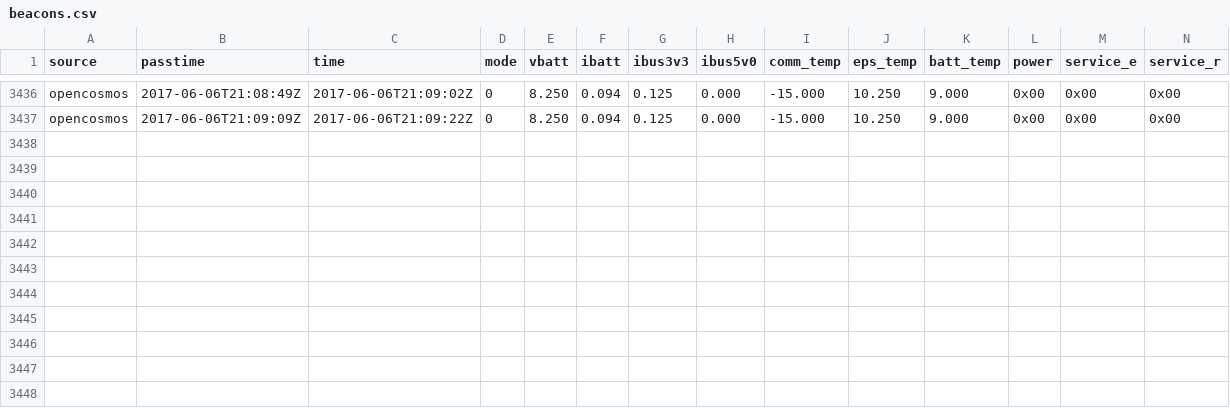
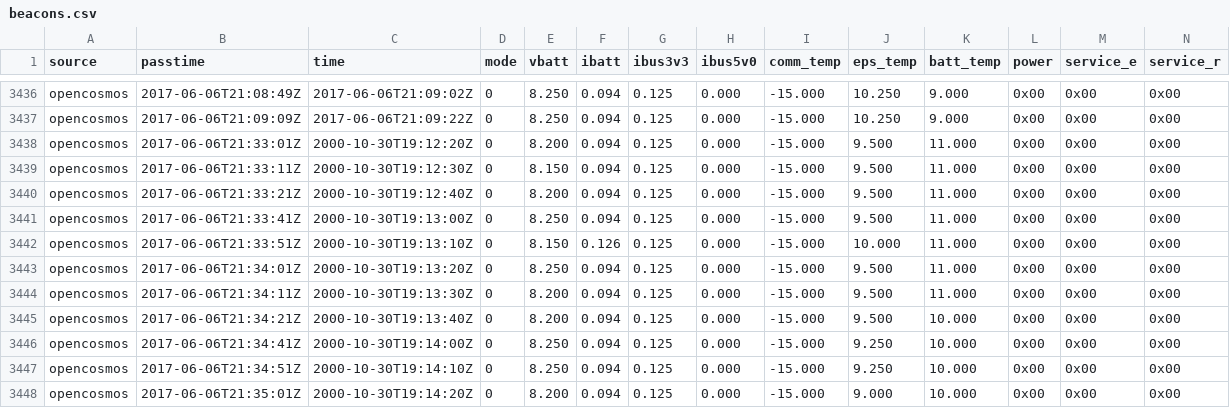
Before and after one commit to opencosmos/qb01-beacon-decoder, a CSV file: beacons.csv, drawn as a sheet; only a part is shown, gaps mark what is left out; rows hold the shown columns only; the diff names each change by its address in the sheet, - before the commit and + after, or states it on an @@ line.

```diff
--- a/beacons.csv
+++ b/beacons.csv
+row 3438: opencosmos | 2017-06-06T21:33:01Z | 2000-10-30T19:12:20Z | 0 | 8.200 | 0.094 | 0.125 | 0.000 | -15.000 | 9.500 | 11.000 | 0x00 | 0x00 | 0x00
+row 3439: opencosmos | 2017-06-06T21:33:11Z | 2000-10-30T19:12:30Z | 0 | 8.150 | 0.094 | 0.125 | 0.000 | -15.000 | 9.500 | 11.000 | 0x00 | 0x00 | 0x00
+row 3440: opencosmos | 2017-06-06T21:33:21Z | 2000-10-30T19:12:40Z | 0 | 8.200 | 0.094 | 0.125 | 0.000 | -15.000 | 9.500 | 11.000 | 0x00 | 0x00 | 0x00
+row 3441: opencosmos | 2017-06-06T21:33:41Z | 2000-10-30T19:13:00Z | 0 | 8.250 | 0.094 | 0.125 | 0.000 | -15.000 | 9.500 | 11.000 | 0x00 | 0x00 | 0x00
+row 3442: opencosmos | 2017-06-06T21:33:51Z | 2000-10-30T19:13:10Z | 0 | 8.150 | 0.126 | 0.125 | 0.000 | -15.000 | 10.000 | 11.000 | 0x00 | 0x00 | 0x00
+row 3443: opencosmos | 2017-06-06T21:34:01Z | 2000-10-30T19:13:20Z | 0 | 8.250 | 0.094 | 0.125 | 0.000 | -15.000 | 9.500 | 11.000 | 0x00 | 0x00 | 0x00
+row 3444: opencosmos | 2017-06-06T21:34:11Z | 2000-10-30T19:13:30Z | 0 | 8.200 | 0.094 | 0.125 | 0.000 | -15.000 | 9.500 | 11.000 | 0x00 | 0x00 | 0x00
+row 3445: opencosmos | 2017-06-06T21:34:21Z | 2000-10-30T19:13:40Z | 0 | 8.200 | 0.094 | 0.125 | 0.000 | -15.000 | 9.500 | 10.000 | 0x00 | 0x00 | 0x00
+row 3446: opencosmos | 2017-06-06T21:34:41Z | 2000-10-30T19:14:00Z | 0 | 8.250 | 0.094 | 0.125 | 0.000 | -15.000 | 9.250 | 10.000 | 0x00 | 0x00 | 0x00
+row 3447: opencosmos | 2017-06-06T21:34:51Z | 2000-10-30T19:14:10Z | 0 | 8.250 | 0.094 | 0.125 | 0.000 | -15.000 | 9.250 | 10.000 | 0x00 | 0x00 | 0x00
+row 3448: opencosmos | 2017-06-06T21:35:01Z | 2000-10-30T19:14:20Z | 0 | 8.200 | 0.094 | 0.125 | 0.000 | -15.000 | 9.000 | 10.000 | 0x00 | 0x00 | 0x00
```
Also changed, not shown: 11 other files.
